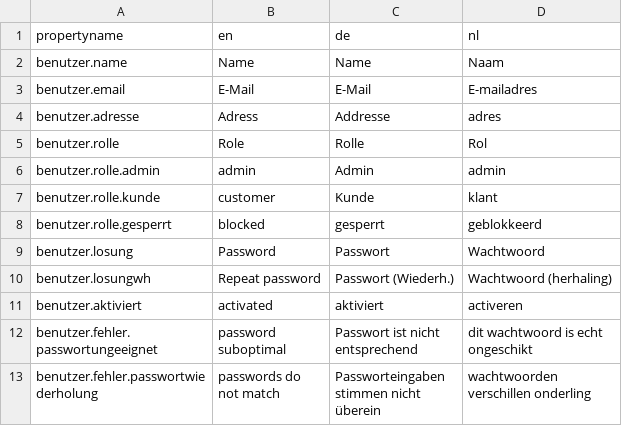
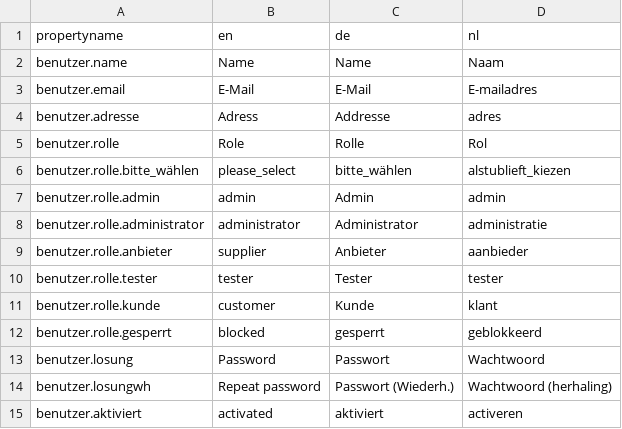
Before and after one commit to mtewo/Kleinstanzeigen, a CSV file: webprojekt/uebersetzungen.csv, drawn as a sheet; only a part is shown; the shorter side is filled out with more unchanged rows; the diff names each change by its address in the sheet, - before the commit and + after, or states it on an @@ line.

```diff
--- a/webprojekt/uebersetzungen.csv
+++ b/webprojekt/uebersetzungen.csv
+row 6: benutzer.rolle.bitte_wählen | please_select | bitte_wählen | alstublieft_kiezen
+row 8: benutzer.rolle.administrator | administrator | Administrator | administratie
+row 9: benutzer.rolle.anbieter | supplier | Anbieter | aanbieder
+row 10: benutzer.rolle.tester | tester | Tester | tester
```
Also changed, not shown: 18 other files.
